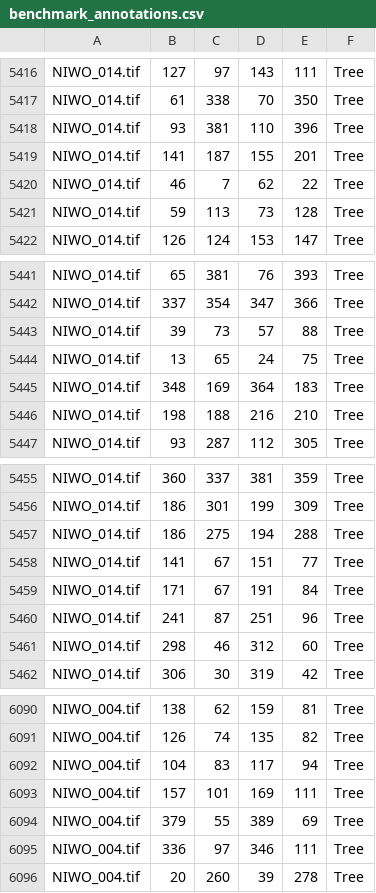
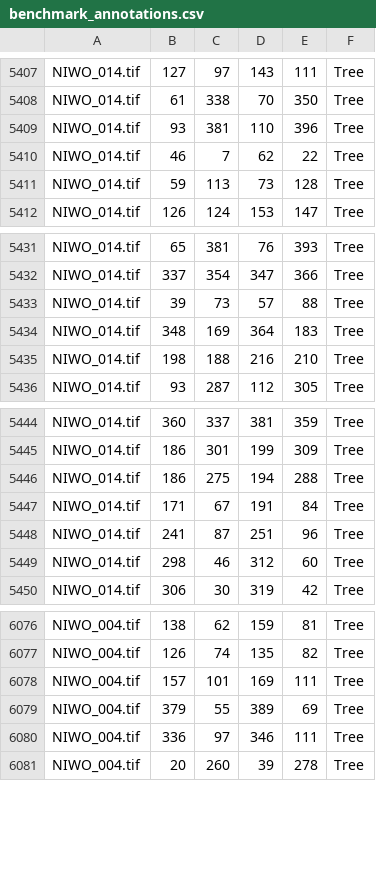
Before and after one commit to weecology/NeonTreeEvaluation, a CSV file: evaluation/RGB/benchmark_annotations.csv, drawn as a sheet; only a part is shown, gaps mark what is left out; the diff covers the shown part only; the diff names each change by its address in the sheet, - before the commit and + after, or states it on an @@ line.

```diff
--- a/evaluation/RGB/benchmark_annotations.csv
+++ b/evaluation/RGB/benchmark_annotations.csv
-row 5419: NIWO_014.tif | 141 | 187 | 155 | 201 | Tree
-row 5444: NIWO_014.tif | 13 | 65 | 24 | 75 | Tree
-row 5458: NIWO_014.tif | 141 | 67 | 151 | 77 | Tree
-row 6092: NIWO_004.tif | 104 | 83 | 117 | 94 | Tree
```
Also changed, not shown: 11 removed rows and 2 edited cells elsewhere in this file.
